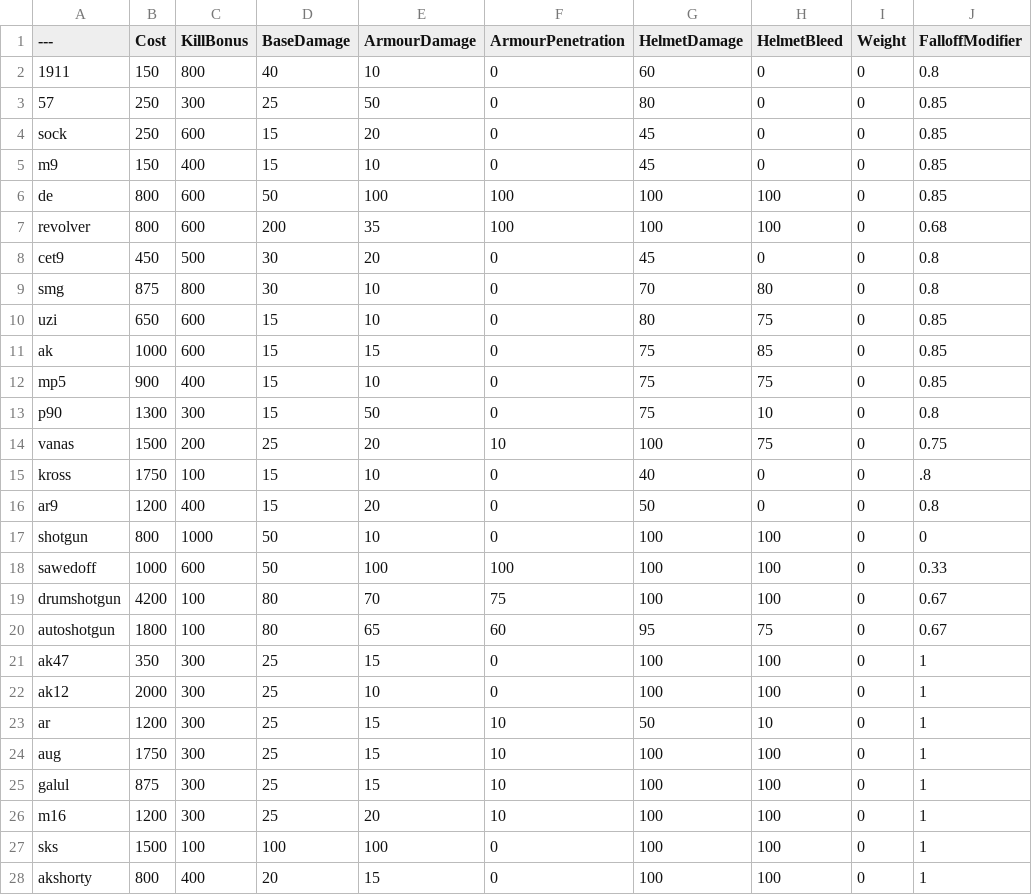
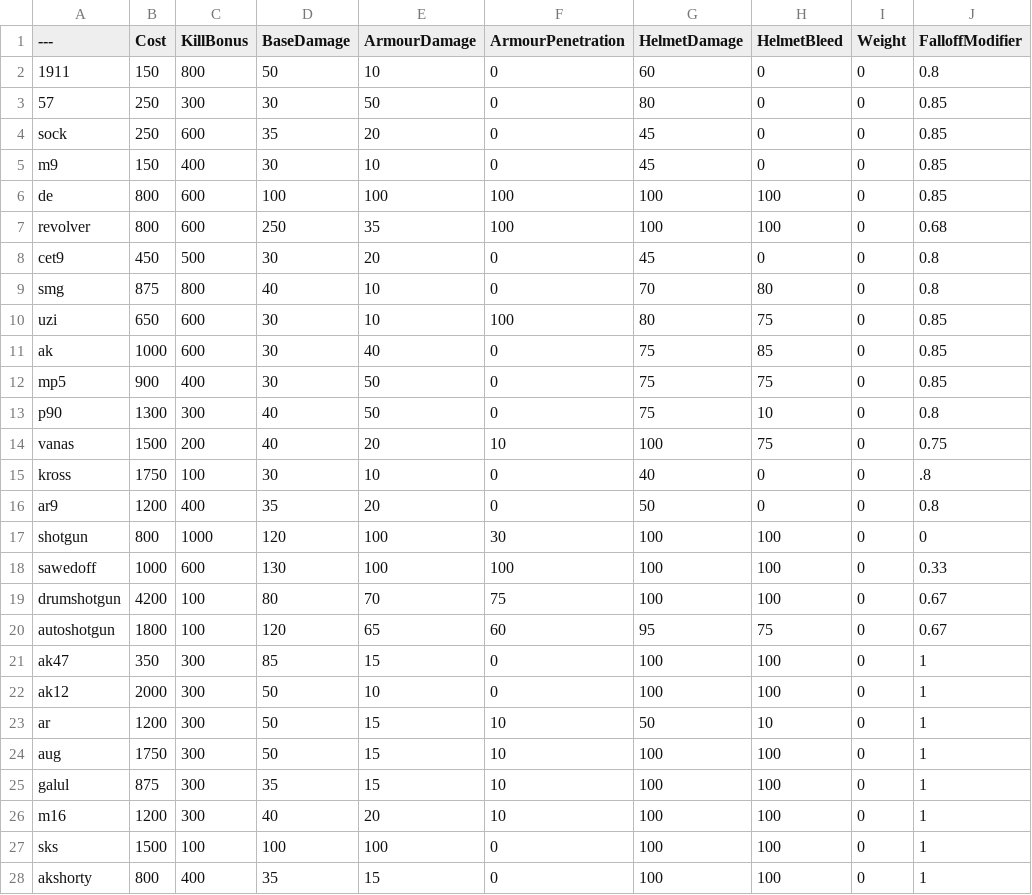
Before and after one commit to nabikababi/BalancingTable, a CSV file: BalancingTable.csv, drawn as a sheet; only a part is shown; the diff covers the shown part only; the diff names each change by its address in the sheet, - before the commit and + after, or states it on an @@ line.

Commit message:
Update BalancingTable.csv

```diff
--- a/BalancingTable.csv
+++ b/BalancingTable.csv
-D2 (BaseDamage): 40
+D2 (BaseDamage): 50
-D3 (BaseDamage): 25
+D3 (BaseDamage): 30
-D4 (BaseDamage): 15
+D4 (BaseDamage): 35
-D5 (BaseDamage): 15
+D5 (BaseDamage): 30
-D6 (BaseDamage): 50
+D6 (BaseDamage): 100
-D7 (BaseDamage): 200
+D7 (BaseDamage): 250
-D9 (BaseDamage): 30
+D9 (BaseDamage): 40
-D10:D12 (BaseDamage): 15
+D10:D12 (BaseDamage): 30
-F10 (ArmourPenetration): 0
+F10 (ArmourPenetration): 100
-E11 (ArmourDamage): 15
+E11 (ArmourDamage): 40
-E12 (ArmourDamage): 10
+E12 (ArmourDamage): 50
-D13 (BaseDamage): 15
+D13 (BaseDamage): 40
-D14 (BaseDamage): 25
+D14 (BaseDamage): 40
-D15 (BaseDamage): 15
+D15 (BaseDamage): 30
-D16 (BaseDamage): 15
+D16 (BaseDamage): 35
-D17 (BaseDamage): 50
+D17 (BaseDamage): 120
-E17 (ArmourDamage): 10
+E17 (ArmourDamage): 100
-F17 (ArmourPenetration): 0
+F17 (ArmourPenetration): 30
-D18 (BaseDamage): 50
+D18 (BaseDamage): 130
-D20 (BaseDamage): 80
+D20 (BaseDamage): 120
-D21 (BaseDamage): 25
+D21 (BaseDamage): 85
-D22:D24 (BaseDamage): 25
+D22:D24 (BaseDamage): 50
-D25 (BaseDamage): 25
+D25 (BaseDamage): 35
-D26 (BaseDamage): 25
+D26 (BaseDamage): 40
-D28 (BaseDamage): 20
+D28 (BaseDamage): 35
```
Also changed, not shown: 28 edited cells elsewhere in this file.
